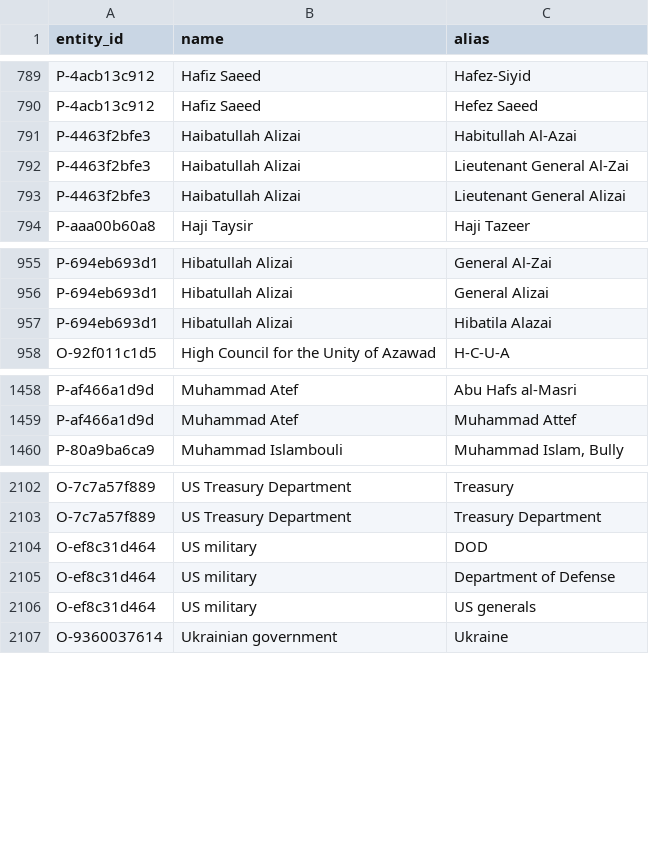
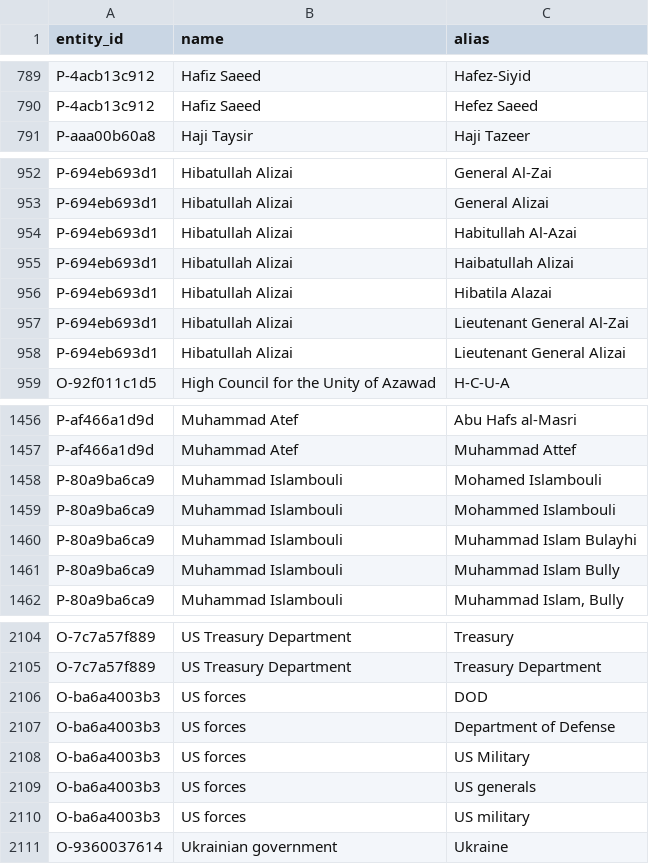
Before and after one commit to StephanieHall-cog/CT-Use-Case-AF-Pak, a CSV file: db/exports/aliases.csv, drawn as a sheet; only a part is shown, gaps mark what is left out; the diff covers the shown part only.

```diff
--- a/db/exports/aliases.csv
+++ b/db/exports/aliases.csv
@@ -790,5 +790,2 @@ P-4acb13c912,Hafiz Saeed,Hafez-Siyid
 P-4acb13c912,Hafiz Saeed,Hefez Saeed
-P-4463f2bfe3,Haibatullah Alizai,Habitullah Al-Azai
-P-4463f2bfe3,Haibatullah Alizai,Lieutenant General Al-Zai
-P-4463f2bfe3,Haibatullah Alizai,Lieutenant General Alizai
 P-aaa00b60a8,Haji Taysir,Haji Tazeer
@@ -956,3 +953,7 @@ P-694eb693d1,Hibatullah Alizai,General Al-Zai
 P-694eb693d1,Hibatullah Alizai,General Alizai
+P-694eb693d1,Hibatullah Alizai,Habitullah Al-Azai
+P-694eb693d1,Hibatullah Alizai,Haibatullah Alizai
 P-694eb693d1,Hibatullah Alizai,Hibatila Alazai
+P-694eb693d1,Hibatullah Alizai,Lieutenant General Al-Zai
+P-694eb693d1,Hibatullah Alizai,Lieutenant General Alizai
 O-92f011c1d5,High Council for the Unity of Azawad,H-C-U-A
@@ -1459,2 +1457,6 @@ P-af466a1d9d,Muhammad Atef,Abu Hafs al-Masri
 P-af466a1d9d,Muhammad Atef,Muhammad Attef
+P-80a9ba6ca9,Muhammad Islambouli,Mohamed Islambouli
+P-80a9ba6ca9,Muhammad Islambouli,Mohammed Islambouli
+P-80a9ba6ca9,Muhammad Islambouli,Muhammad Islam Bulayhi
+P-80a9ba6ca9,Muhammad Islambouli,Muhammad Islam Bully
 P-80a9ba6ca9,Muhammad Islambouli,"Muhammad Islam, Bully"
@@ -2103,5 +2105,7 @@ O-7c7a57f889,US Treasury Department,Treasury
 O-7c7a57f889,US Treasury Department,Treasury Department
-O-ef8c31d464,US military,DOD
-O-ef8c31d464,US military,Department of Defense
-O-ef8c31d464,US military,US generals
+O-ba6a4003b3,US forces,DOD
+O-ba6a4003b3,US forces,Department of Defense
+O-ba6a4003b3,US forces,US Military
+O-ba6a4003b3,US forces,US generals
+O-ba6a4003b3,US forces,US military
 O-9360037614,Ukrainian government,Ukraine
```
Also changed, not shown: 4 added rows and 7 removed rows elsewhere in this file, db/exports/entities.csv, db/exports/events.csv, 5 other files.
